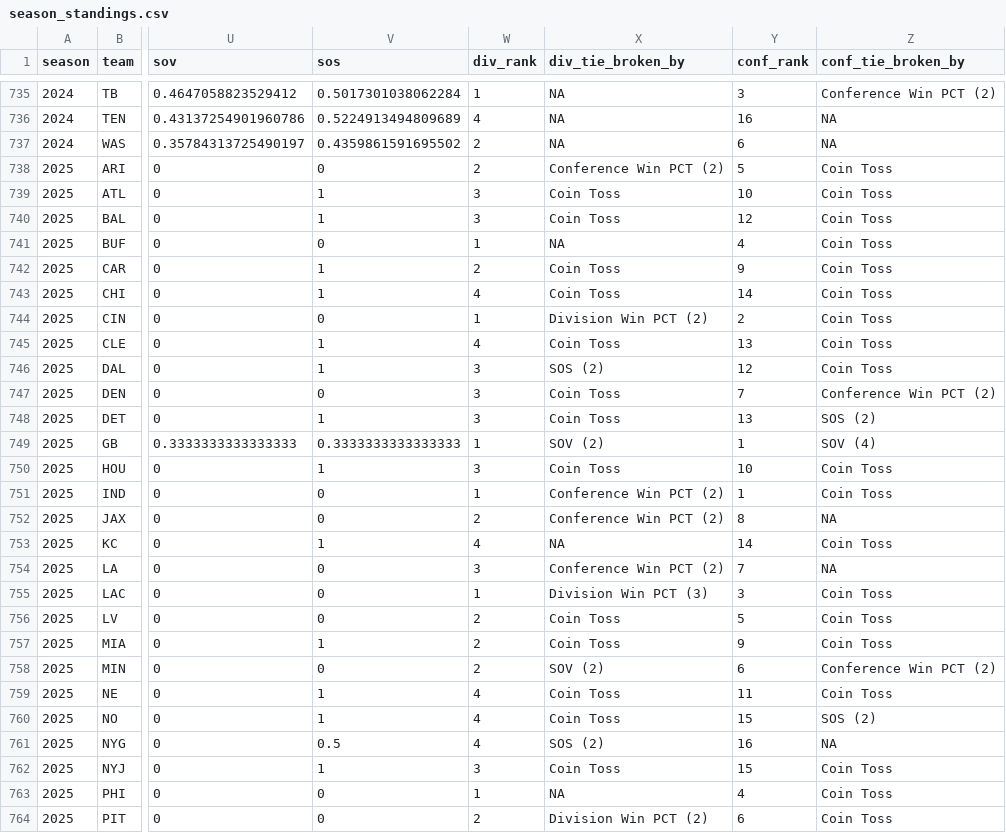
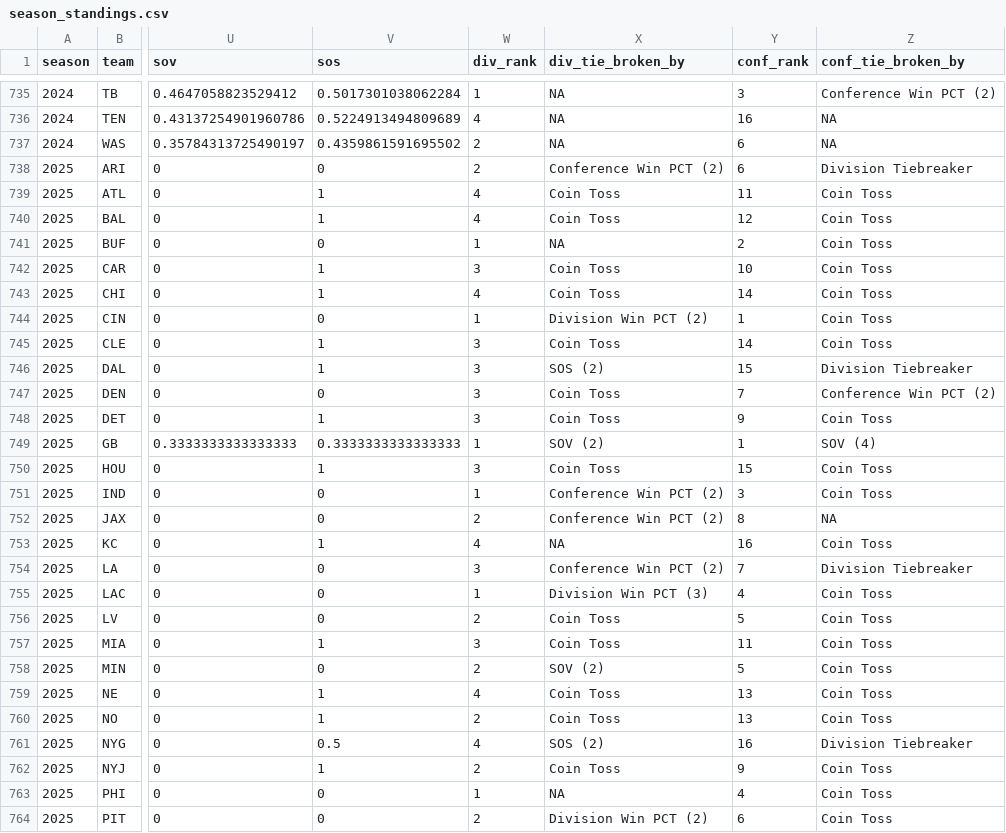
Before and after one commit to TylerPollard410/nflendzonePipeline, a CSV file: artifacts/data-archive/season_standings/season_standings.csv, drawn as a sheet; only a part is shown, gaps mark what is left out; the diff covers the shown part only; the diff names each change by its address in the sheet, - before the commit and + after, or states it on an @@ line.

```diff
--- a/artifacts/data-archive/season_standings/season_standings.csv
+++ b/artifacts/data-archive/season_standings/season_standings.csv
-Y738 (conf_rank): 5
+Y738 (conf_rank): 6
-Z738 (conf_tie_broken_by): Coin Toss
+Z738 (conf_tie_broken_by): Division Tiebreaker
-W739:W740 (div_rank): 3
+W739:W740 (div_rank): 4
-Y739 (conf_rank): 10
+Y739 (conf_rank): 11
-Y741 (conf_rank): 4
+Y741 (conf_rank): 2
-W742 (div_rank): 2
+W742 (div_rank): 3
-Y742 (conf_rank): 9
+Y742 (conf_rank): 10
-Y744 (conf_rank): 2
+Y744 (conf_rank): 1
-W745 (div_rank): 4
+W745 (div_rank): 3
-Y745 (conf_rank): 13
+Y745 (conf_rank): 14
-Y746 (conf_rank): 12
+Y746 (conf_rank): 15
-Z746 (conf_tie_broken_by): Coin Toss
+Z746 (conf_tie_broken_by): Division Tiebreaker
-Y748 (conf_rank): 13
+Y748 (conf_rank): 9
-Z748 (conf_tie_broken_by): SOS (2)
+Z748 (conf_tie_broken_by): Coin Toss
-Y750 (conf_rank): 10
+Y750 (conf_rank): 15
-Y751 (conf_rank): 1
+Y751 (conf_rank): 3
-Y753 (conf_rank): 14
+Y753 (conf_rank): 16
-Z754 (conf_tie_broken_by): NA
+Z754 (conf_tie_broken_by): Division Tiebreaker
-Y755 (conf_rank): 3
+Y755 (conf_rank): 4
-W757 (div_rank): 2
+W757 (div_rank): 3
-Y757 (conf_rank): 9
+Y757 (conf_rank): 11
-Y758 (conf_rank): 6
+Y758 (conf_rank): 5
-Z758 (conf_tie_broken_by): Conference Win PCT (2)
+Z758 (conf_tie_broken_by): Coin Toss
-Y759 (conf_rank): 11
+Y759 (conf_rank): 13
-W760 (div_rank): 4
+W760 (div_rank): 2
-Y760 (conf_rank): 15
+Y760 (conf_rank): 13
-Z760 (conf_tie_broken_by): SOS (2)
+Z760 (conf_tie_broken_by): Coin Toss
-Z761 (conf_tie_broken_by): NA
+Z761 (conf_tie_broken_by): Division Tiebreaker
-W762 (div_rank): 3
+W762 (div_rank): 2
-Y762 (conf_rank): 15
+Y762 (conf_rank): 9
```
Also changed, not shown: 2 edited cells elsewhere in this file, artifacts/data-archive/turnover/turnover.csv, 48 other files.
